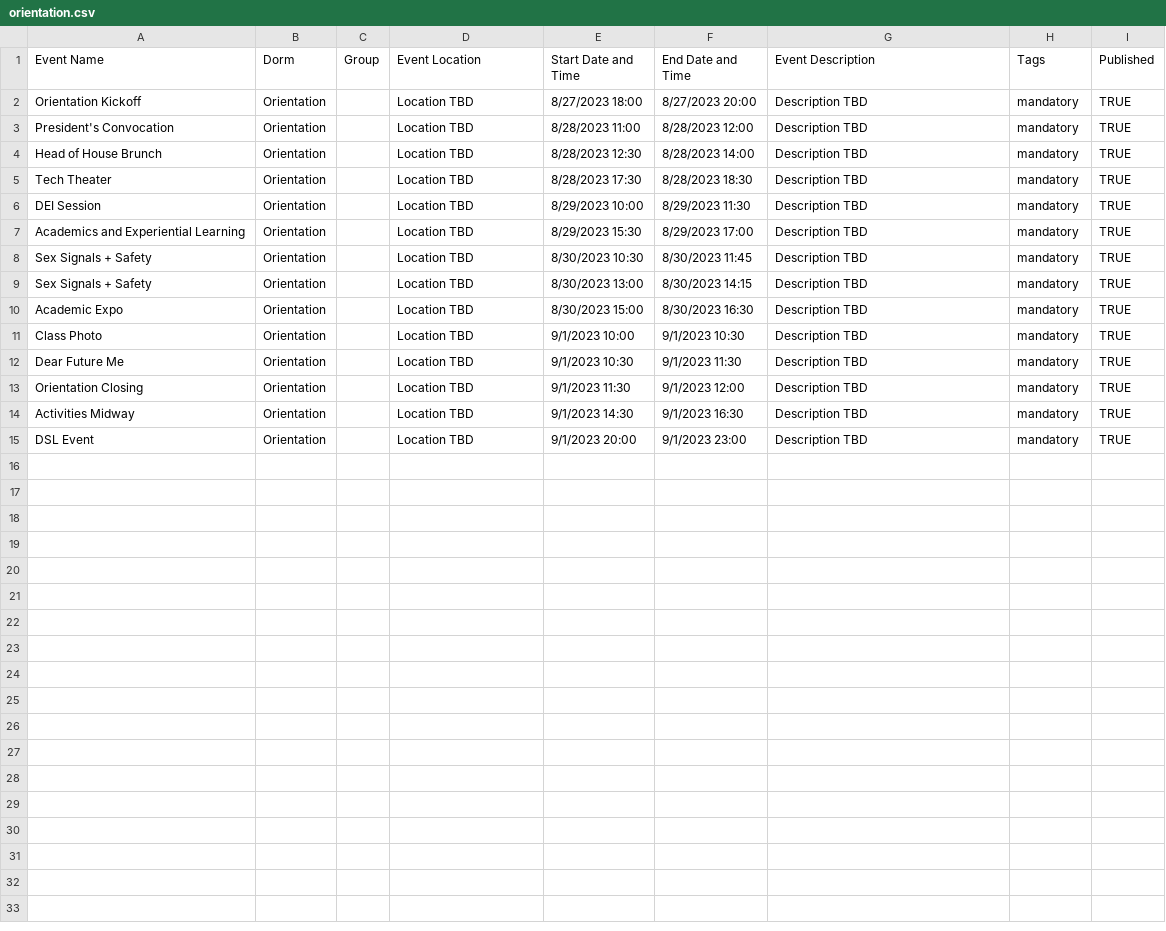
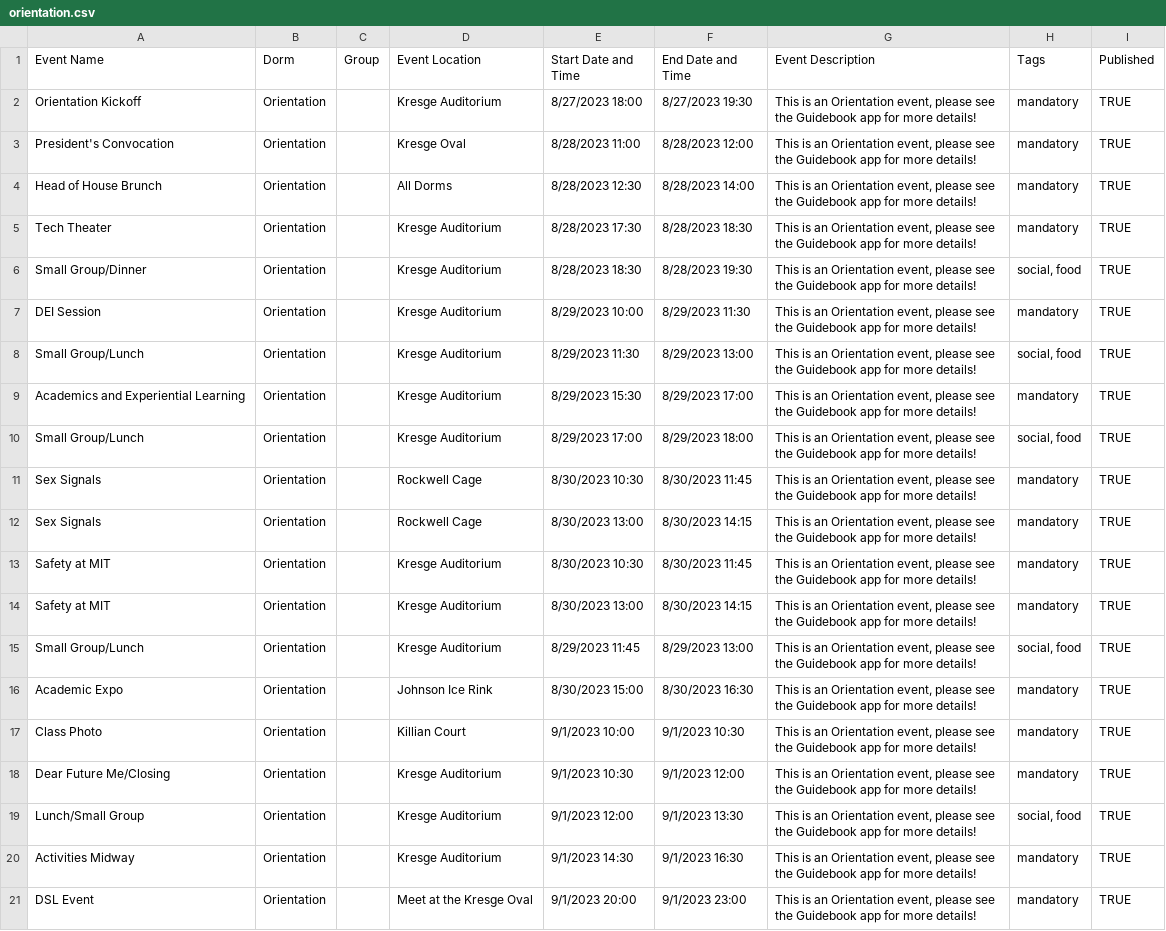
Before and after one commit to mit-dormcon/t-rex, a CSV file: events/orientation.csv, drawn as a sheet.

Commit message:
update orientation events

```diff
--- a/events/orientation.csv
+++ b/events/orientation.csv
@@ -1,15 +1,21 @@
 Event Name,Dorm,Group,Event Location,Start Date and Time,End Date and Time,Event Description,Tags,Published
-Orientation Kickoff,Orientation,,Location TBD,8/27/2023 18:00,8/27/2023 20:00,Description TBD,mandatory,TRUE
-President's Convocation,Orientation,,Location TBD,8/28/2023 11:00,8/28/2023 12:00,Description TBD,mandatory,TRUE
-Head of House Brunch,Orientation,,Location TBD,8/28/2023 12:30,8/28/2023 14:00,Description TBD,mandatory,TRUE
-Tech Theater,Orientation,,Location TBD,8/28/2023 17:30,8/28/2023 18:30,Description TBD,mandatory,TRUE
-DEI Session,Orientation,,Location TBD,8/29/2023 10:00,8/29/2023 11:30,Description TBD,mandatory,TRUE
-Academics and Experiential Learning ,Orientation,,Location TBD,8/29/2023 15:30,8/29/2023 17:00,Description TBD,mandatory,TRUE
-Sex Signals + Safety,Orientation,,Location TBD,8/30/2023 10:30,8/30/2023 11:45,Description TBD,mandatory,TRUE
-Sex Signals + Safety,Orientation,,Location TBD,8/30/2023 13:00,8/30/2023 14:15,Description TBD,mandatory,TRUE
-Academic Expo,Orientation,,Location TBD,8/30/2023 15:00,8/30/2023 16:30,Description TBD,mandatory,TRUE
-Class Photo,Orientation,,Location TBD,9/1/2023 10:00,9/1/2023 10:30,Description TBD,mandatory,TRUE
-Dear Future Me ,Orientation,,Location TBD,9/1/2023 10:30,9/1/2023 11:30,Description TBD,mandatory,TRUE
-Orientation Closing,Orientation,,Location TBD,9/1/2023 11:30,9/1/2023 12:00,Description TBD,mandatory,TRUE
-Activities Midway,Orientation,,Location TBD,9/1/2023 14:30,9/1/2023 16:30,Description TBD,mandatory,TRUE
-DSL Event,Orientation,,Location TBD,9/1/2023 20:00,9/1/2023 23:00,Description TBD,mandatory,TRUE
+Orientation Kickoff,Orientation,,Kresge Auditorium,8/27/2023 18:00,8/27/2023 19:30,"This is an Orientation event, please see the Guidebook app for more details!",mandatory,TRUE
+President's Convocation,Orientation,,Kresge Oval,8/28/2023 11:00,8/28/2023 12:00,"This is an Orientation event, please see the Guidebook app for more details!",mandatory,TRUE
+Head of House Brunch,Orientation,,All Dorms,8/28/2023 12:30,8/28/2023 14:00,"This is an Orientation event, please see the Guidebook app for more details!",mandatory,TRUE
+Tech Theater,Orientation,,Kresge Auditorium,8/28/2023 17:30,8/28/2023 18:30,"This is an Orientation event, please see the Guidebook app for more details!",mandatory,TRUE
+Small Group/Dinner,Orientation,,Kresge Auditorium,8/28/2023 18:30,8/28/2023 19:30,"This is an Orientation event, please see the Guidebook app for more details!","social, food",TRUE
+DEI Session,Orientation,,Kresge Auditorium,8/29/2023 10:00,8/29/2023 11:30,"This is an Orientation event, please see the Guidebook app for more details!",mandatory,TRUE
+Small Group/Lunch,Orientation,,Kresge Auditorium,8/29/2023 11:30,8/29/2023 13:00,"This is an Orientation event, please see the Guidebook app for more details!","social, food",TRUE
+Academics and Experiential Learning ,Orientation,,Kresge Auditorium,8/29/2023 15:30,8/29/2023 17:00,"This is an Orientation event, please see the Guidebook app for more details!",mandatory,TRUE
+Small Group/Lunch,Orientation,,Kresge Auditorium,8/29/2023 17:00,8/29/2023 18:00,"This is an Orientation event, please see the Guidebook app for more details!","social, food",TRUE
+Sex Signals,Orientation,,Rockwell Cage,8/30/2023 10:30,8/30/2023 11:45,"This is an Orientation event, please see the Guidebook app for more details!",mandatory,TRUE
+Sex Signals,Orientation,,Rockwell Cage,8/30/2023 13:00,8/30/2023 14:15,"This is an Orientation event, please see the Guidebook app for more details!",mandatory,TRUE
+Safety at MIT,Orientation,,Kresge Auditorium,8/30/2023 10:30,8/30/2023 11:45,"This is an Orientation event, please see the Guidebook app for more details!",mandatory,TRUE
+Safety at MIT,Orientation,,Kresge Auditorium,8/30/2023 13:00,8/30/2023 14:15,"This is an Orientation event, please see the Guidebook app for more details!",mandatory,TRUE
+Small Group/Lunch,Orientation,,Kresge Auditorium,8/29/2023 11:45,8/29/2023 13:00,"This is an Orientation event, please see the Guidebook app for more details!","social, food",TRUE
+Academic Expo,Orientation,,Johnson Ice Rink,8/30/2023 15:00,8/30/2023 16:30,"This is an Orientation event, please see the Guidebook app for more details!",mandatory,TRUE
+Class Photo,Orientation,,Killian Court,9/1/2023 10:00,9/1/2023 10:30,"This is an Orientation event, please see the Guidebook app for more details!",mandatory,TRUE
+Dear Future Me/Closing,Orientation,,Kresge Auditorium,9/1/2023 10:30,9/1/2023 12:00,"This is an Orientation event, please see the Guidebook app for more details!",mandatory,TRUE
+Lunch/Small Group,Orientation,,Kresge Auditorium,9/1/2023 12:00,9/1/2023 13:30,"This is an Orientation event, please see the Guidebook app for more details!","social, food",TRUE
+Activities Midway,Orientation,,Kresge Auditorium,9/1/2023 14:30,9/1/2023 16:30,"This is an Orientation event, please see the Guidebook app for more details!",mandatory,TRUE
+DSL Event,Orientation,,Meet at the Kresge Oval,9/1/2023 20:00,9/1/2023 23:00,"This is an Orientation event, please see the Guidebook app for more details!",mandatory,TRUE
```
